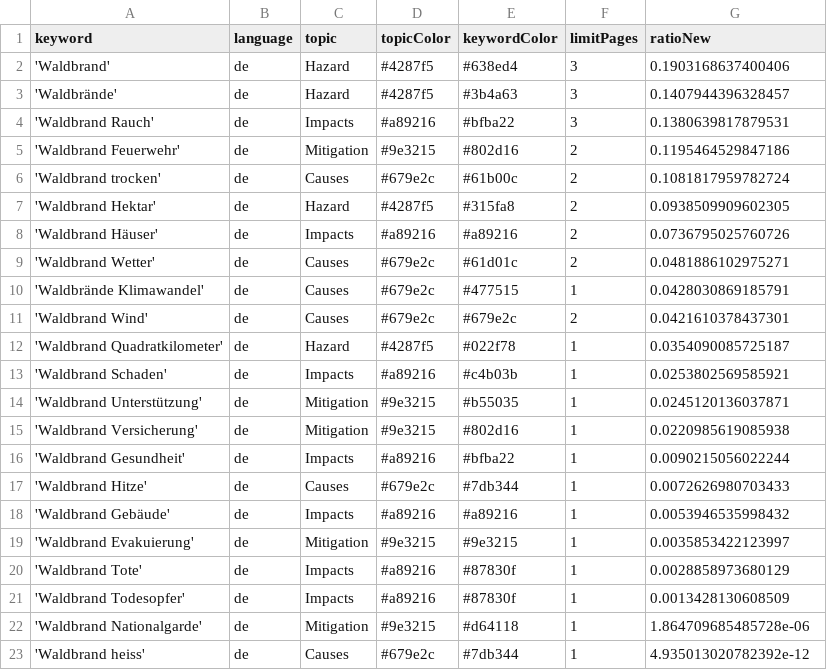
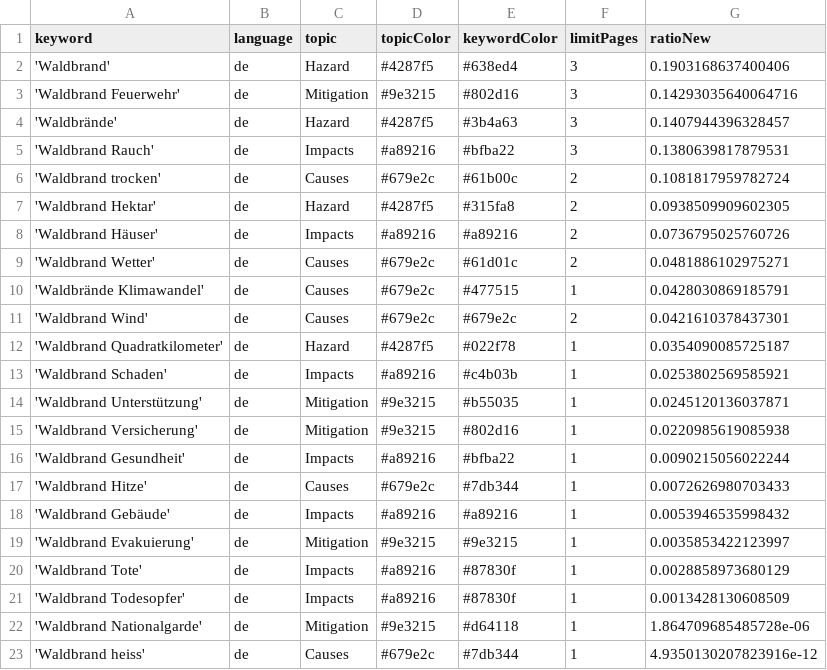
Before and after one commit to a-p312-news/winterIsComing, a CSV file: keywords.csv, drawn as a sheet.

```diff
--- a/keywords.csv
+++ b/keywords.csv
@@ -2,5 +2,5 @@ keyword,language,topic,topicColor,keywordColor,limitPages,ratioNew
 'Waldbrand',de,Hazard,#4287f5,#638ed4,3,0.1903168637400406
+'Waldbrand Feuerwehr',de,Mitigation,#9e3215,#802d16,3,0.14293035640064716
 'Waldbrände',de,Hazard,#4287f5,#3b4a63,3,0.1407944396328457
 'Waldbrand Rauch',de,Impacts,#a89216,#bfba22,3,0.1380639817879531
-'Waldbrand Feuerwehr',de,Mitigation,#9e3215,#802d16,2,0.1195464529847186
 'Waldbrand trocken',de,Causes,#679e2c,#61b00c,2,0.1081817959782724
@@ -22,2 +22,2 @@ keyword,language,topic,topicColor,keywordColor,limitPages,ratioNew
 'Waldbrand Nationalgarde',de,Mitigation,#9e3215,#d64118,1,1.864709685485728e-06
-'Waldbrand heiss',de,Causes,#679e2c,#7db344,1,4.935013020782392e-12
+'Waldbrand heiss',de,Causes,#679e2c,#7db344,1,4.9350130207823916e-12
```
Also changed, not shown: csv/news_2026_06.csv.
